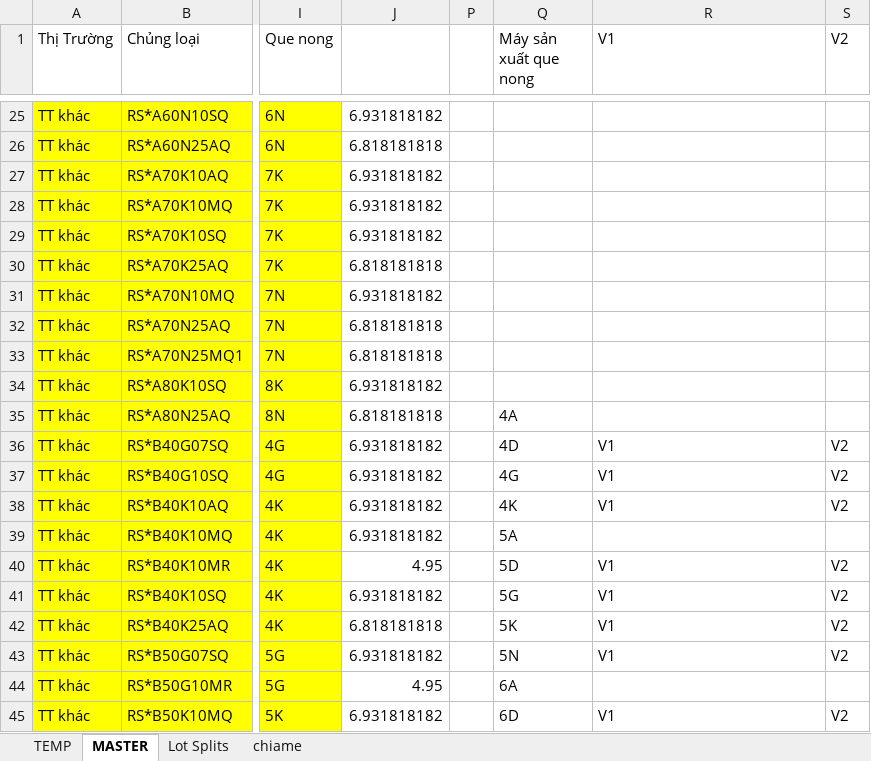
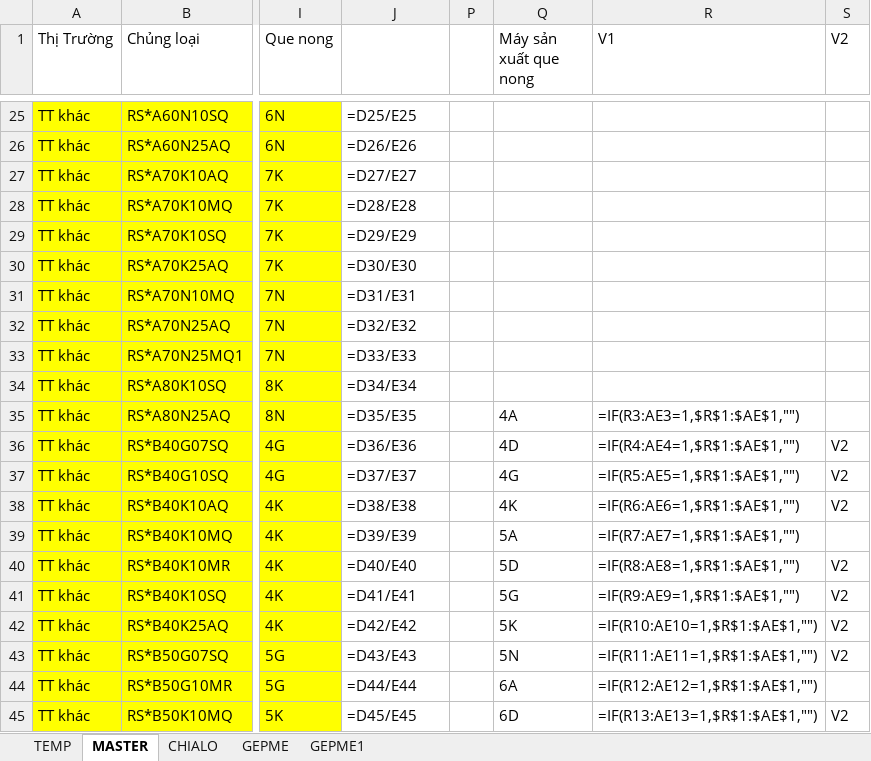
Before and after one commit to thangquangloi21/testpython, an Excel workbook: MasterIK.xlsx, sheet MASTER, drawn as a sheet; only a part is shown, gaps mark what is left out; values as stored, in another font and other column widths than the file's, no borders; formulas without a stored value are shown as written; conditional formats not drawn; the diff covers the shown part only; the diff names each change by its address in the sheet, - before the commit and + after, or states it on an @@ line.

```diff
--- a/MasterIK.xlsx (sheet MASTER)
+++ b/MasterIK.xlsx (sheet MASTER)
-sheet tab: Lot Splits
+sheet tab: CHIALO
-sheet tab: chiame
+sheet tab: GEPME
+sheet tab: GEPME1
-J25: 6.931818182
+J25: =D25/E25
-J26: 6.818181818
+J26: =D26/E26
-J27: 6.931818182
+J27: =D27/E27
-J28: 6.931818182
+J28: =D28/E28
-J29: 6.931818182
+J29: =D29/E29
-J30: 6.818181818
+J30: =D30/E30
-J31: 6.931818182
+J31: =D31/E31
-J32: 6.818181818
+J32: =D32/E32
-J33: 6.818181818
+J33: =D33/E33
-J34: 6.931818182
+J34: =D34/E34
-J35: 6.818181818
+J35: =D35/E35
-R35 (V1): (empty)
+R35 (V1): =IF(R3:AE3=1,$R$1:$AE$1,"")
-J36: 6.931818182
+J36: =D36/E36
-R36 (V1): V1
+R36 (V1): =IF(R4:AE4=1,$R$1:$AE$1,"")
-J37: 6.931818182
+J37: =D37/E37
-R37 (V1): V1
+R37 (V1): =IF(R5:AE5=1,$R$1:$AE$1,"")
-J38: 6.931818182
+J38: =D38/E38
-R38 (V1): V1
+R38 (V1): =IF(R6:AE6=1,$R$1:$AE$1,"")
-J39: 6.931818182
+J39: =D39/E39
-R39 (V1): (empty)
+R39 (V1): =IF(R7:AE7=1,$R$1:$AE$1,"")
-J40: 4.95
+J40: =D40/E40
-R40 (V1): V1
+R40 (V1): =IF(R8:AE8=1,$R$1:$AE$1,"")
-J41: 6.931818182
+J41: =D41/E41
-R41 (V1): V1
+R41 (V1): =IF(R9:AE9=1,$R$1:$AE$1,"")
-J42: 6.818181818
+J42: =D42/E42
-R42 (V1): V1
+R42 (V1): =IF(R10:AE10=1,$R$1:$AE$1,"")
-J43: 6.931818182
+J43: =D43/E43
-R43 (V1): V1
+R43 (V1): =IF(R11:AE11=1,$R$1:$AE$1,"")
-J44: 4.95
+J44: =D44/E44
-R44 (V1): (empty)
+R44 (V1): =IF(R12:AE12=1,$R$1:$AE$1,"")
-J45: 6.931818182
+J45: =D45/E45
-R45 (V1): V1
+R45 (V1): =IF(R13:AE13=1,$R$1:$AE$1,"")
```
Also changed, not shown: 370 edited cells elsewhere in this sheet, sheet GEPME, sheet CHIALO, hidden cells, 5 other files.
